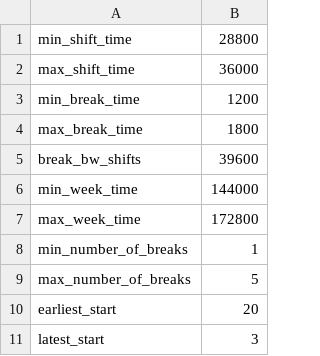
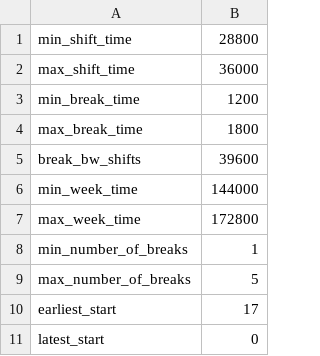
Before and after one commit to dogayasa/FleetPy, a CSV file: data/vehicles/shift/default_shift_night.csv, drawn as a sheet.

```diff
--- a/data/vehicles/shift/default_shift_night.csv
+++ b/data/vehicles/shift/default_shift_night.csv
@@ -9,3 +9,3 @@ min_number_of_breaks, 1
 max_number_of_breaks, 5
-earliest_start,20
-latest_start,3
+earliest_start,17
+latest_start,0
```
Also changed, not shown: data/vehicles/shift/default_shift_day.csv, 4 other files.
